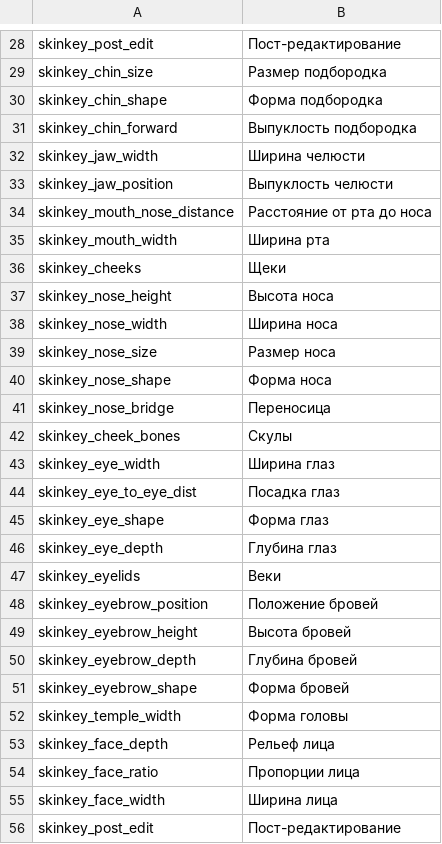
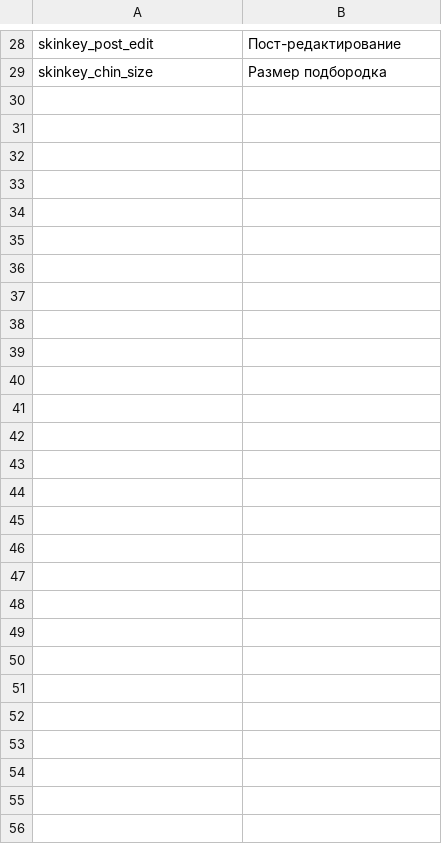
Before and after one commit to vponomaryov/mb_warband_rus, a CSV file: Modules/Viking Conquest/languages/ru/skins.csv, drawn as a sheet; only a part is shown, gaps mark what is left out; removed rows and columns are numbered as before the commit, all else as after; the diff covers the shown part only; the diff names each change by its address in the sheet, - before the commit and + after, or states it on an @@ line.

Commit message:
Sync VC texts with version 1.166
Ru translation for Viking Conquest module was based on early release of
module and had not latest
texts.
Add file info_pages.csv with descriptions of game features.
Remove unused translations, that are artifact from previous releases.
Add new translation strings in various files.
It is incomplete sync for game version 1.166 and VC 1.103

```diff
--- a/Modules/Viking Conquest/languages/ru/skins.csv
+++ b/Modules/Viking Conquest/languages/ru/skins.csv
-row 30: skinkey_chin_shape | Форма подбородка
-row 31: skinkey_chin_forward | Выпуклость подбородка
-row 32: skinkey_jaw_width | Ширина челюсти
-row 33: skinkey_jaw_position | Выпуклость челюсти
-row 34: skinkey_mouth_nose_distance | Расстояние от рта до носа
-row 35: skinkey_mouth_width | Ширина рта
-row 36: skinkey_cheeks | Щеки
-row 37: skinkey_nose_height | Высота носа
-row 38: skinkey_nose_width | Ширина носа
-row 39: skinkey_nose_size | Размер носа
-row 40: skinkey_nose_shape | Форма носа
-row 41: skinkey_nose_bridge | Переносица
-row 42: skinkey_cheek_bones | Скулы
-row 43: skinkey_eye_width | Ширина глаз
-row 44: skinkey_eye_to_eye_dist | Посадка глаз
-row 45: skinkey_eye_shape | Форма глаз
-row 46: skinkey_eye_depth | Глубина глаз
-row 47: skinkey_eyelids | Веки
-row 48: skinkey_eyebrow_position | Положение бровей
-row 49: skinkey_eyebrow_height | Высота бровей
-row 50: skinkey_eyebrow_depth | Глубина бровей
-row 51: skinkey_eyebrow_shape | Форма бровей
-row 52: skinkey_temple_width | Форма головы
-row 53: skinkey_face_depth | Рельеф лица
-row 54: skinkey_face_ratio | Пропорции лица
-row 55: skinkey_face_width | Ширина лица
-row 56: skinkey_post_edit | Пост-редактирование
```
Also changed, not shown: 1 added row, 1 removed row and 1 moved row elsewhere in this file, Modules/Viking Conquest/languages/ru/game_strings.csv, Modules/Viking Conquest/languages/ru/parties.csv, 7 other files.
